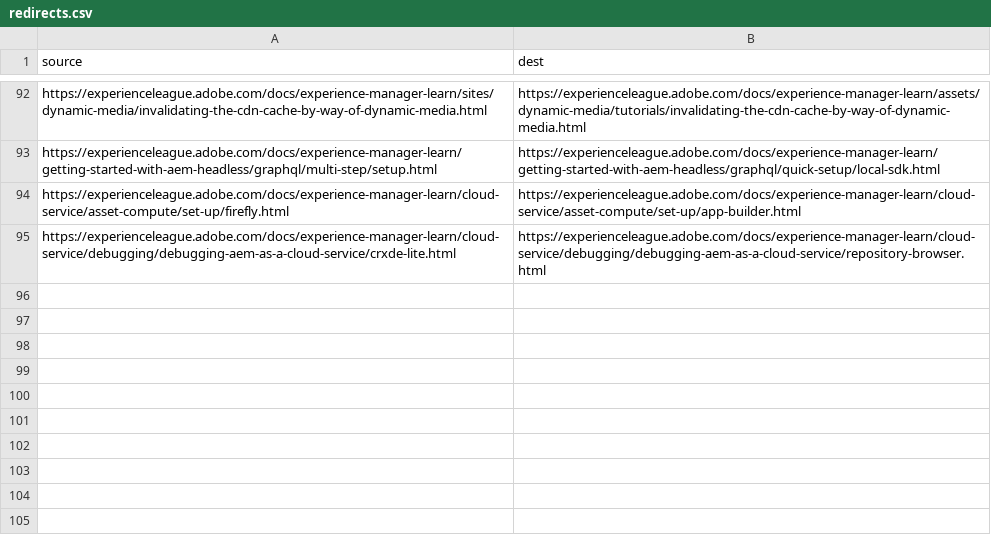
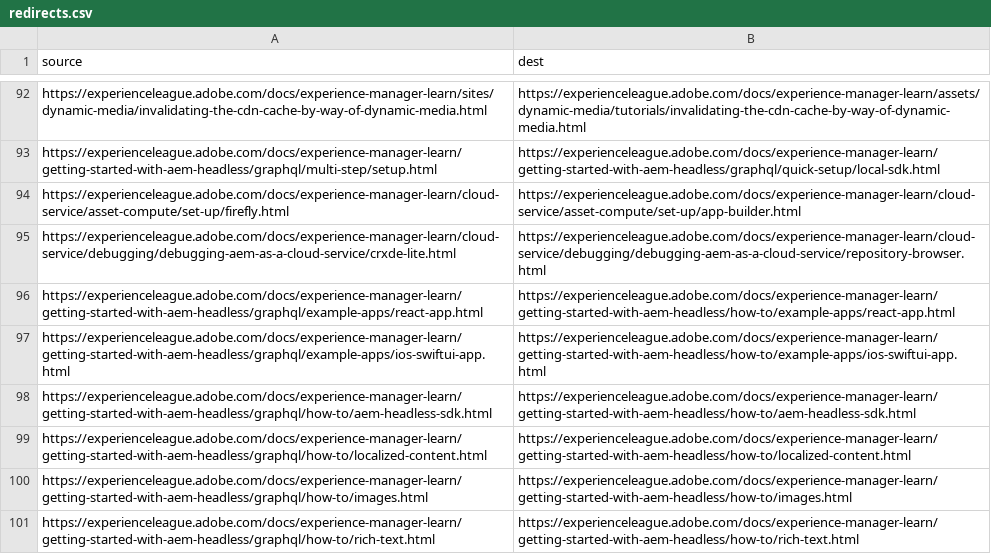
Before and after one commit to AdobeDocs/experience-manager-learn.es-ES, a CSV file: redirects.csv, drawn as a sheet; only a part is shown, gaps mark what is left out.

Commit message:
Synced non localizable files from repo .

```diff
--- a/redirects.csv
+++ b/redirects.csv
@@ -95 +95,7 @@ https://experienceleague.adobe.com/docs/experience-manager-learn/cloud-service/a
 https://experienceleague.adobe.com/docs/experience-manager-learn/cloud-service/debugging/debugging-aem-as-a-cloud-service/crxde-lite.html,https://experienceleague.adobe.com/docs/experience-manager-learn/cloud-service/debugging/debugging-aem-as-a-cloud-service/repository-browser.html
+https://experienceleague.adobe.com/docs/experience-manager-learn/getting-started-with-aem-headless/graphql/example-apps/react-app.html,https://experienceleague.adobe.com/docs/experience-manager-learn/getting-started-with-aem-headless/how-to/example-apps/react-app.html
+https://experienceleague.adobe.com/docs/experience-manager-learn/getting-started-with-aem-headless/graphql/example-apps/ios-swiftui-app.html,https://experienceleague.adobe.com/docs/experience-manager-learn/getting-started-with-aem-headless/how-to/example-apps/ios-swiftui-app.html
+https://experienceleague.adobe.com/docs/experience-manager-learn/getting-started-with-aem-headless/graphql/how-to/aem-headless-sdk.html,https://experienceleague.adobe.com/docs/experience-manager-learn/getting-started-with-aem-headless/how-to/aem-headless-sdk.html
+https://experienceleague.adobe.com/docs/experience-manager-learn/getting-started-with-aem-headless/graphql/how-to/localized-content.html,https://experienceleague.adobe.com/docs/experience-manager-learn/getting-started-with-aem-headless/how-to/localized-content.html
+https://experienceleague.adobe.com/docs/experience-manager-learn/getting-started-with-aem-headless/graphql/how-to/images.html,https://experienceleague.adobe.com/docs/experience-manager-learn/getting-started-with-aem-headless/how-to/images.html
+https://experienceleague.adobe.com/docs/experience-manager-learn/getting-started-with-aem-headless/graphql/how-to/rich-text.html,https://experienceleague.adobe.com/docs/experience-manager-learn/getting-started-with-aem-headless/how-to/rich-text.html
```
